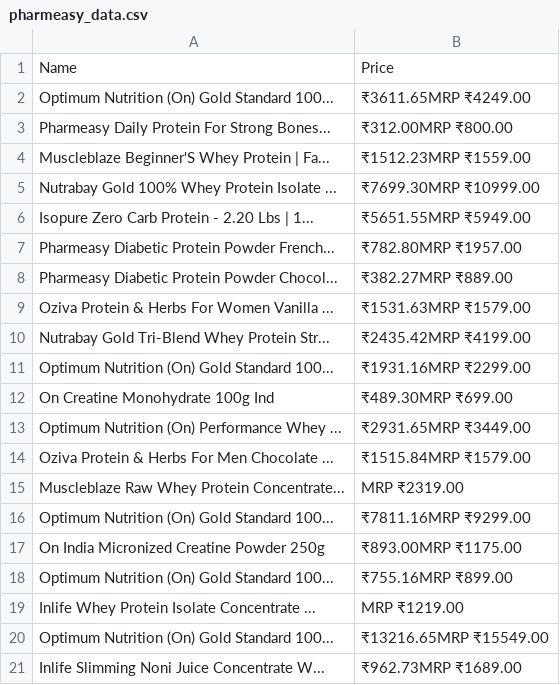
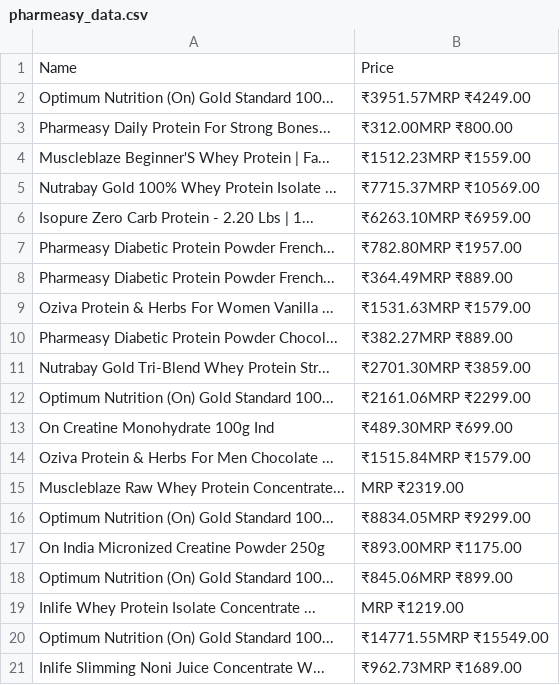
Before and after one commit to CodroidHubPrivateLimited/Python_WebScraping_Projects, a CSV file: flasks - mini project/data/static_data/pharmeasy_data.csv, drawn as a sheet.

```diff
--- a/flasks - mini project/data/static_data/pharmeasy_data.csv
+++ b/flasks - mini project/data/static_data/pharmeasy_data.csv
@@ -1,21 +1,21 @@
 Name,Price
-Optimum Nutrition (On) Gold Standard 100...,₹3611.65MRP ₹4249.00
+Optimum Nutrition (On) Gold Standard 100...,₹3951.57MRP ₹4249.00
 Pharmeasy Daily Protein For Strong Bones...,₹312.00MRP ₹800.00
 Muscleblaze Beginner'S Whey Protein | Fa...,₹1512.23MRP ₹1559.00
-Nutrabay Gold 100% Whey Protein Isolate ...,₹7699.30MRP ₹10999.00
-Isopure Zero Carb Protein - 2.20 Lbs | 1...,₹5651.55MRP ₹5949.00
+Nutrabay Gold 100% Whey Protein Isolate ...,₹7715.37MRP ₹10569.00
+Isopure Zero Carb Protein - 2.20 Lbs | 1...,₹6263.10MRP ₹6959.00
 Pharmeasy Diabetic Protein Powder French...,₹782.80MRP ₹1957.00
+Pharmeasy Diabetic Protein Powder French...,₹364.49MRP ₹889.00
+Oziva Protein & Herbs For Women Vanilla ...,₹1531.63MRP ₹1579.00
 Pharmeasy Diabetic Protein Powder Chocol...,₹382.27MRP ₹889.00
-Oziva Protein & Herbs For Women Vanilla ...,₹1531.63MRP ₹1579.00
-Nutrabay Gold Tri-Blend Whey Protein Str...,₹2435.42MRP ₹4199.00
-Optimum Nutrition (On) Gold Standard 100...,₹1931.16MRP ₹2299.00
+Nutrabay Gold Tri-Blend Whey Protein Str...,₹2701.30MRP ₹3859.00
+Optimum Nutrition (On) Gold Standard 100...,₹2161.06MRP ₹2299.00
 On Creatine Monohydrate 100g Ind,₹489.30MRP ₹699.00
-Optimum Nutrition (On) Performance Whey ...,₹2931.65MRP ₹3449.00
 Oziva Protein & Herbs For Men Chocolate ...,₹1515.84MRP ₹1579.00
 Muscleblaze Raw Whey Protein Concentrate...,MRP ₹2319.00
-Optimum Nutrition (On) Gold Standard 100...,₹7811.16MRP ₹9299.00
+Optimum Nutrition (On) Gold Standard 100...,₹8834.05MRP ₹9299.00
 On India Micronized Creatine Powder 250g,₹893.00MRP ₹1175.00
-Optimum Nutrition (On) Gold Standard 100...,₹755.16MRP ₹899.00
+Optimum Nutrition (On) Gold Standard 100...,₹845.06MRP ₹899.00
 Inlife Whey Protein Isolate Concentrate ...,MRP ₹1219.00
-Optimum Nutrition (On) Gold Standard 100...,₹13216.65MRP ₹15549.00
+Optimum Nutrition (On) Gold Standard 100...,₹14771.55MRP ₹15549.00
 Inlife Slimming Noni Juice Concentrate W...,₹962.73MRP ₹1689.00
```
Also changed, not shown: flasks - mini project/data/api_data/Dominos_data.csv, flasks - mini project/data/api_data/codroidHub_data.csv, 6 other files.
